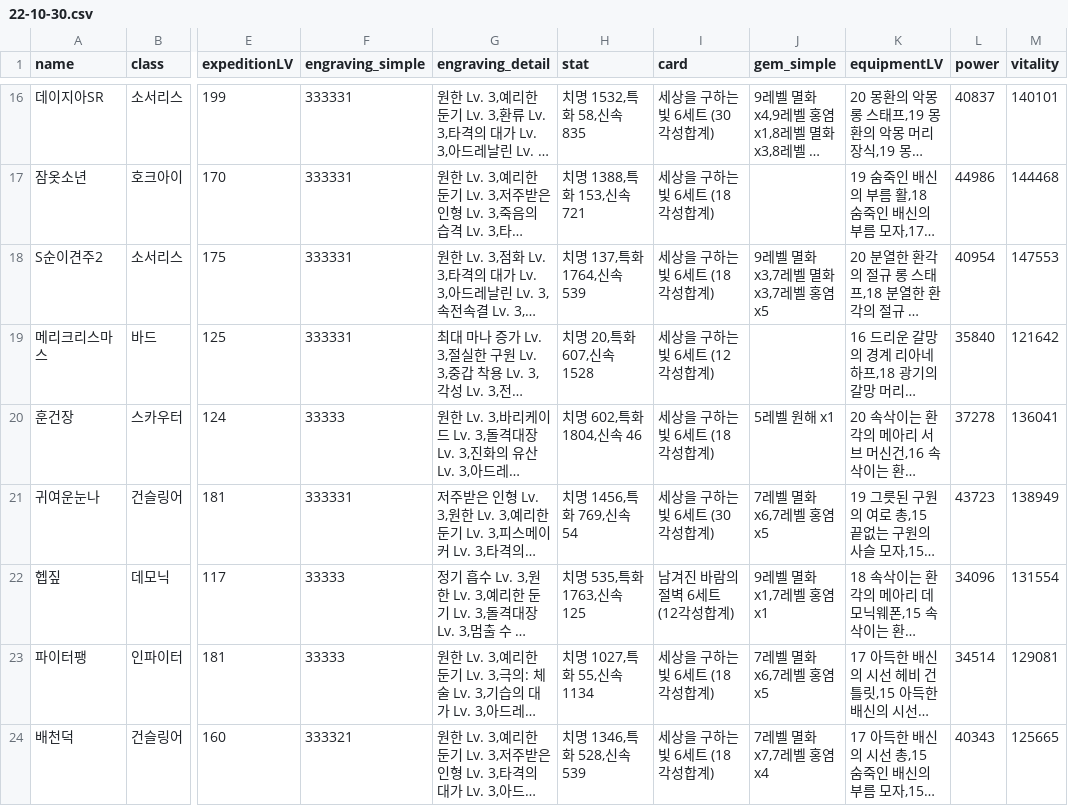
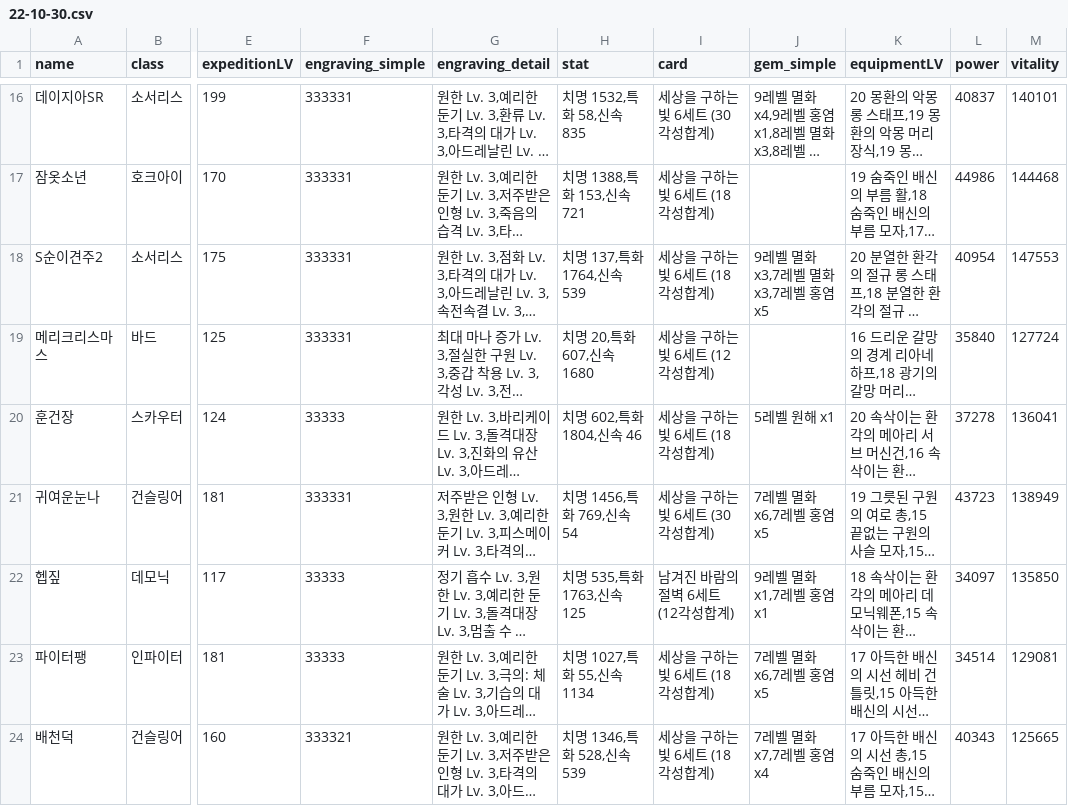
Before and after one commit to Remiing/lostarkday, a CSV file: _data/22-10-30.csv, drawn as a sheet; only a part is shown, gaps mark what is left out; long unchanged cells end in …; the diff covers the shown part only; the diff names each change by its address in the sheet, - before the commit and + after, or states it on an @@ line.

Commit message:
data update

```diff
--- a/_data/22-10-30.csv
+++ b/_data/22-10-30.csv
-H19 (stat): 치명 20,특화 607,신속 1528
+H19 (stat): 치명 20,특화 607,신속 1680
-M19 (vitality): 121642
+M19 (vitality): 127724
-L22 (power): 34096
+L22 (power): 34097
-M22 (vitality): 131554
+M22 (vitality): 135850
```
Also changed, not shown: 20 edited cells elsewhere in this file.
